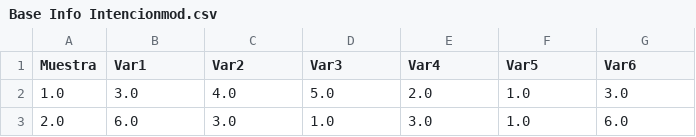
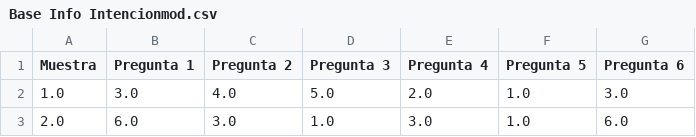
Before and after one commit to juancamilo87/segmart, a CSV file: SegMart/docs/Base Info Intencionmod.csv, drawn as a sheet; only a part is shown.

```diff
--- a/SegMart/docs/Base Info Intencionmod.csv
+++ b/SegMart/docs/Base Info Intencionmod.csv
@@ -1,2 +1,2 @@
-"Muestra","Var1","Var2","Var3","Var4","Var5","Var6"
+"Muestra","Pregunta 1","Pregunta 2","Pregunta 3","Pregunta 4","Pregunta 5","Pregunta 6"
 "1.0","3.0","4.0","5.0","2.0","1.0","3.0"
```
Also changed, not shown: SegMart/docs/Base Info Estilomod.csv, SegMart/docs/Base Info Generalmod.csv, 9 other files.
